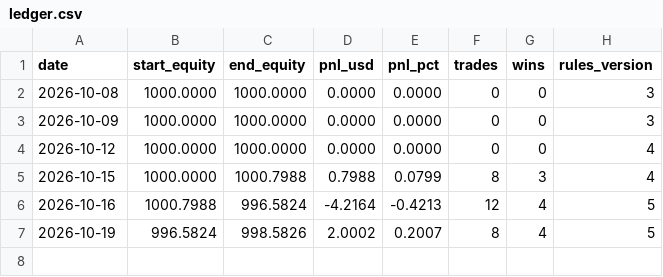
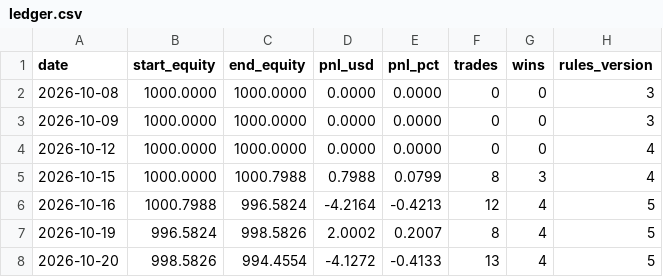
Before and after one commit to samson-ux/research-desk, a CSV file: paper-data/ledger.csv, drawn as a sheet; the diff names each change by its address in the sheet, - before the commit and + after, or states it on an @@ line.

```diff
--- a/paper-data/ledger.csv
+++ b/paper-data/ledger.csv
+row 8: 2026-10-20 | 998.5826 | 994.4554 | -4.1272 | -0.4133 | 13 | 4 | 5
```
Also changed, not shown: 10 other files.
